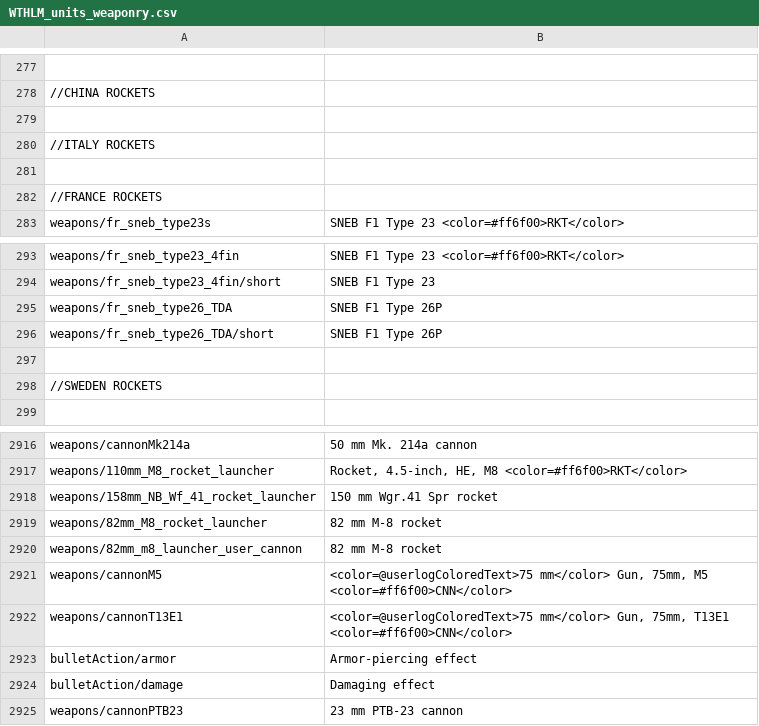
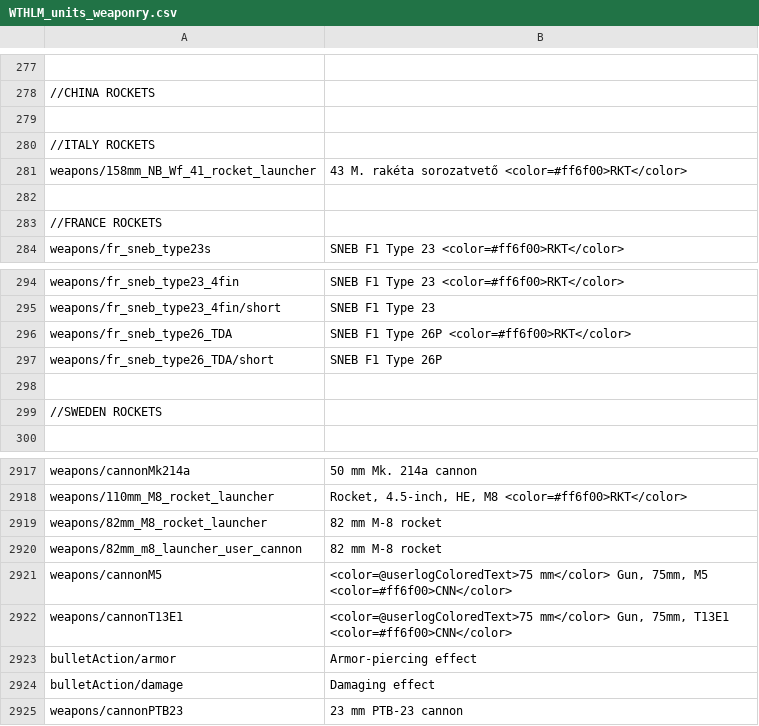
Before and after one commit to Addysaurus/lang_modding, a CSV file: WTHLM/WTHLM_units_weaponry.csv, drawn as a sheet; only a part is shown, gaps mark what is left out; removed rows and columns are numbered as before the commit, all else as after; the diff names each change by its address in the sheet, - before the commit and + after, or states it on an @@ line.

```diff
--- a/WTHLM/WTHLM_units_weaponry.csv
+++ b/WTHLM/WTHLM_units_weaponry.csv
+row 281: weapons/158mm_NB_Wf_41_rocket_launcher | 43 M. rakéta sorozatvető <color=#ff6f00>RKT</color>
-B296: SNEB F1 Type 26P
+B296: SNEB F1 Type 26P <color=#ff6f00>RKT</color>
-row 2918: weapons/158mm_NB_Wf_41_rocket_launcher | 150 mm Wgr.41 Spr rocket
```
Also changed, not shown: WTHLM/WTHLM_units.csv, WTHLM/WTHLM_version.csv, 1 other file.
